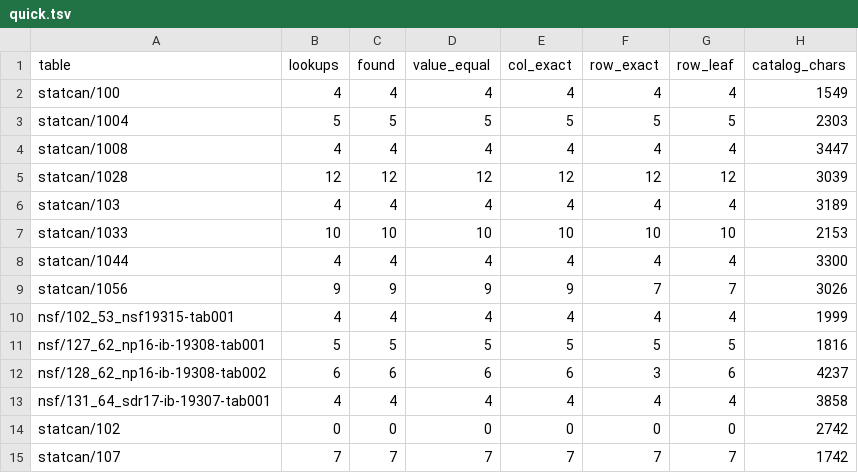
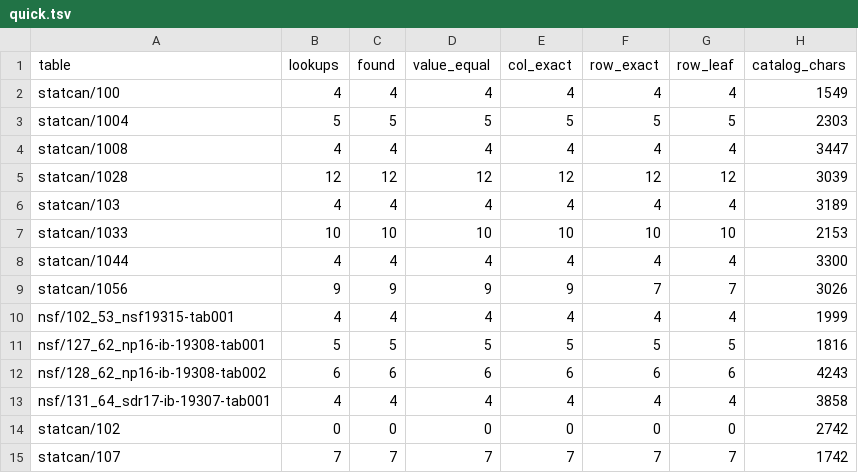
Before and after one commit to 05vukasin/hedgehog, a TSV file: eval/public/quick.tsv, drawn as a sheet.

```diff
--- a/eval/public/quick.tsv
+++ b/eval/public/quick.tsv
@@ -11,3 +11,3 @@ nsf/102_53_nsf19315-tab001	4	4	4	4	4	4	1999
 nsf/127_62_np16-ib-19308-tab001	5	5	5	5	5	5	1816
-nsf/128_62_np16-ib-19308-tab002	6	6	6	6	3	6	4237
+nsf/128_62_np16-ib-19308-tab002	6	6	6	6	6	6	4243
 nsf/131_64_sdr17-ib-19307-tab001	4	4	4	4	4	4	3858
```
Also changed, not shown: eval/quick/golden.tsv, eval/quick/info.tsv, 5 other files.
